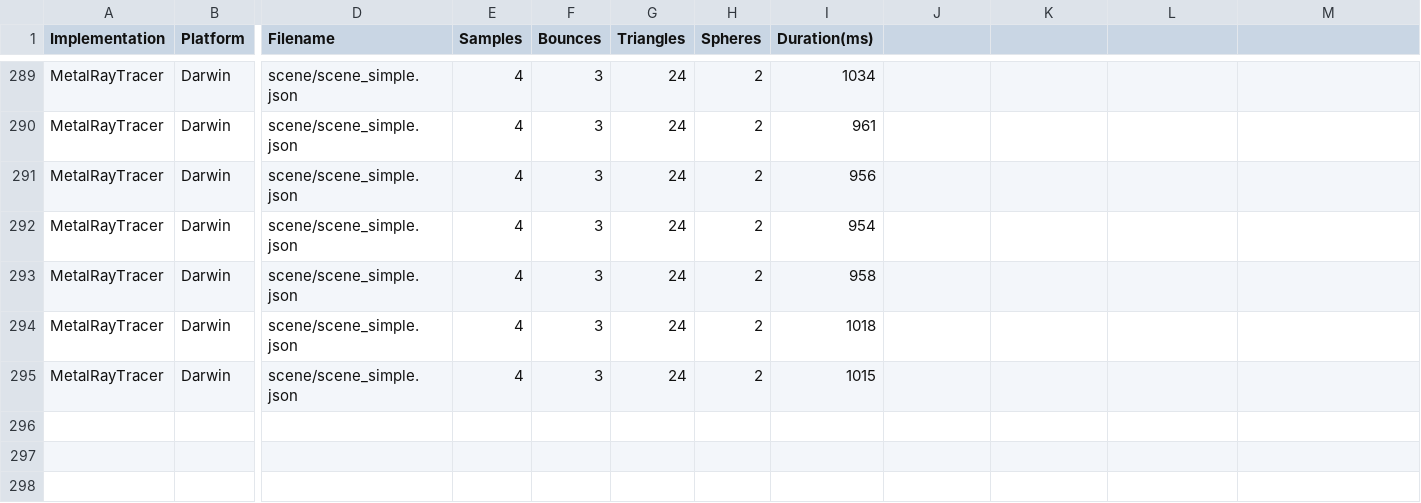
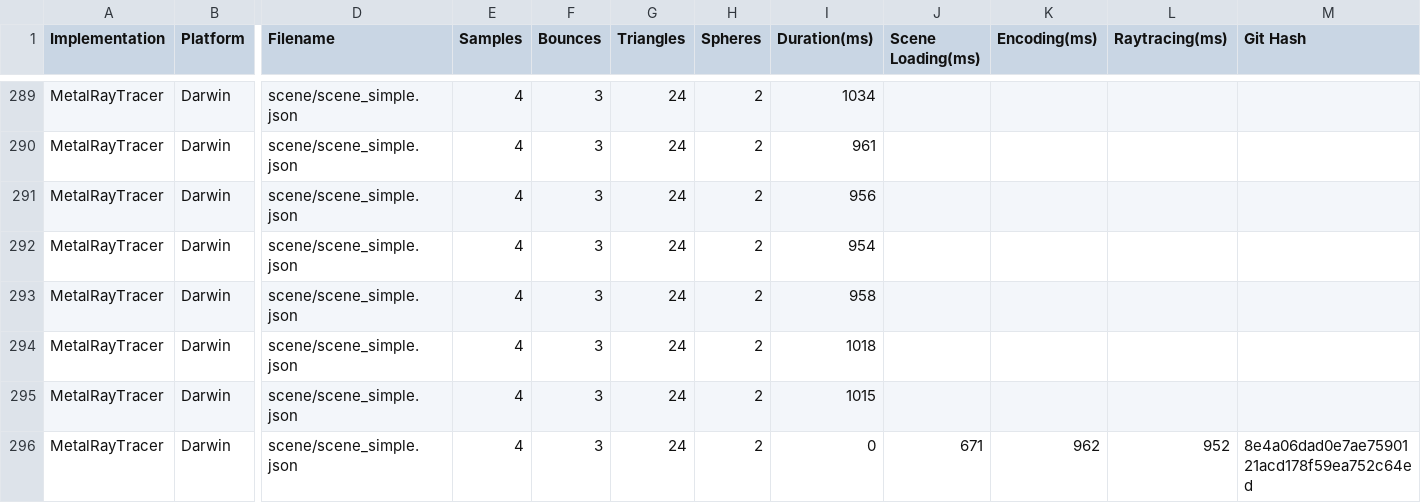
Before and after one commit to Universumgames/raytracer-metalcpp, a CSV file: timeLog.csv, drawn as a sheet; only a part is shown, gaps mark what is left out; rows hold the shown columns only; the diff names each change by its address in the sheet, - before the commit and + after, or states it on an @@ line.

```diff
--- a/timeLog.csv
+++ b/timeLog.csv
-J1: (empty)
+J1: Scene Loading(ms)
-K1: (empty)
+K1: Encoding(ms)
-L1: (empty)
+L1: Raytracing(ms)
-M1: (empty)
+M1: Git Hash
+row 296: MetalRayTracer | Darwin | scene/scene_simple.json | 4 | 3 | 24 | 2 | 0 | 671 | 962 | 952 | 8e4a06dad0e7ae7590121acd178f59ea752c64ed
```
Also changed, not shown: 6 other files.
